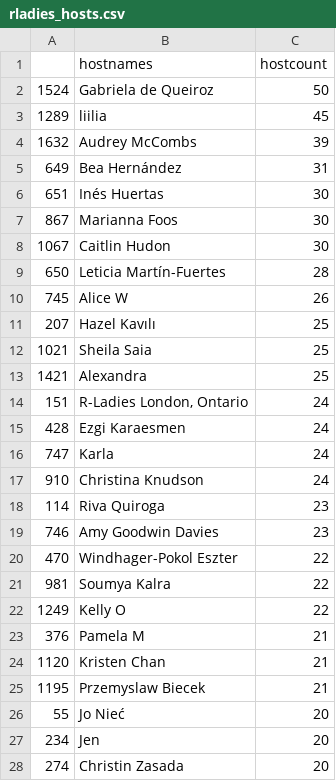
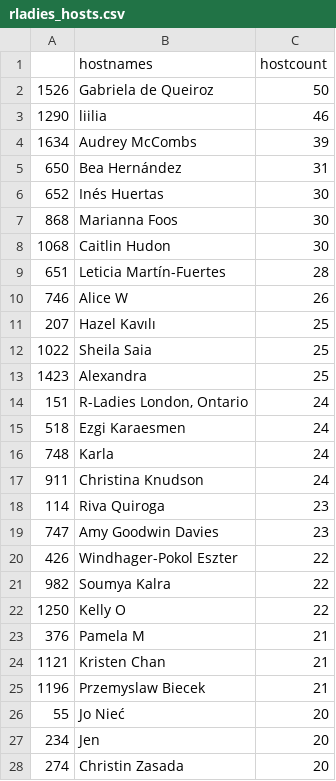
Before and after one commit to r-community/user-groups, a CSV file: docs/data/rladies_hosts.csv, drawn as a sheet; only a part is shown; the diff covers the shown part only.

```diff
--- a/docs/data/rladies_hosts.csv
+++ b/docs/data/rladies_hosts.csv
@@ -1,26 +1,26 @@
 "","hostnames","hostcount"
-"1524","Gabriela de Queiroz",50
-"1289","liilia",45
-"1632","Audrey McCombs",39
-"649","Bea Hernández",31
-"651","Inés Huertas",30
-"867","Marianna Foos",30
-"1067","Caitlin Hudon",30
-"650","Leticia Martín-Fuertes",28
-"745","Alice W",26
+"1526","Gabriela de Queiroz",50
+"1290","liilia",46
+"1634","Audrey McCombs",39
+"650","Bea Hernández",31
+"652","Inés Huertas",30
+"868","Marianna Foos",30
+"1068","Caitlin Hudon",30
+"651","Leticia Martín-Fuertes",28
+"746","Alice W",26
 "207","Hazel Kavılı",25
-"1021","Sheila Saia",25
-"1421","Alexandra",25
+"1022","Sheila Saia",25
+"1423","Alexandra",25
 "151","R-Ladies London, Ontario",24
-"428","Ezgi Karaesmen",24
-"747","Karla",24
-"910","Christina Knudson",24
+"518","Ezgi Karaesmen",24
+"748","Karla",24
+"911","Christina Knudson",24
 "114","Riva Quiroga",23
-"746","Amy Goodwin Davies",23
-"470","Windhager-Pokol Eszter",22
-"981","Soumya Kalra",22
-"1249","Kelly O",22
+"747","Amy Goodwin Davies",23
+"426","Windhager-Pokol Eszter",22
+"982","Soumya Kalra",22
+"1250","Kelly O",22
 "376","Pamela M",21
-"1120","Kristen Chan",21
-"1195","Przemyslaw Biecek",21
+"1121","Kristen Chan",21
+"1196","Przemyslaw Biecek",21
 "55","Jo Nieć",20
```
Also changed, not shown: 7 added rows, 7 removed rows and 127 edited cells elsewhere in this file, docs/data/rladies.csv, docs/data/rugs.csv, 6 other files.
